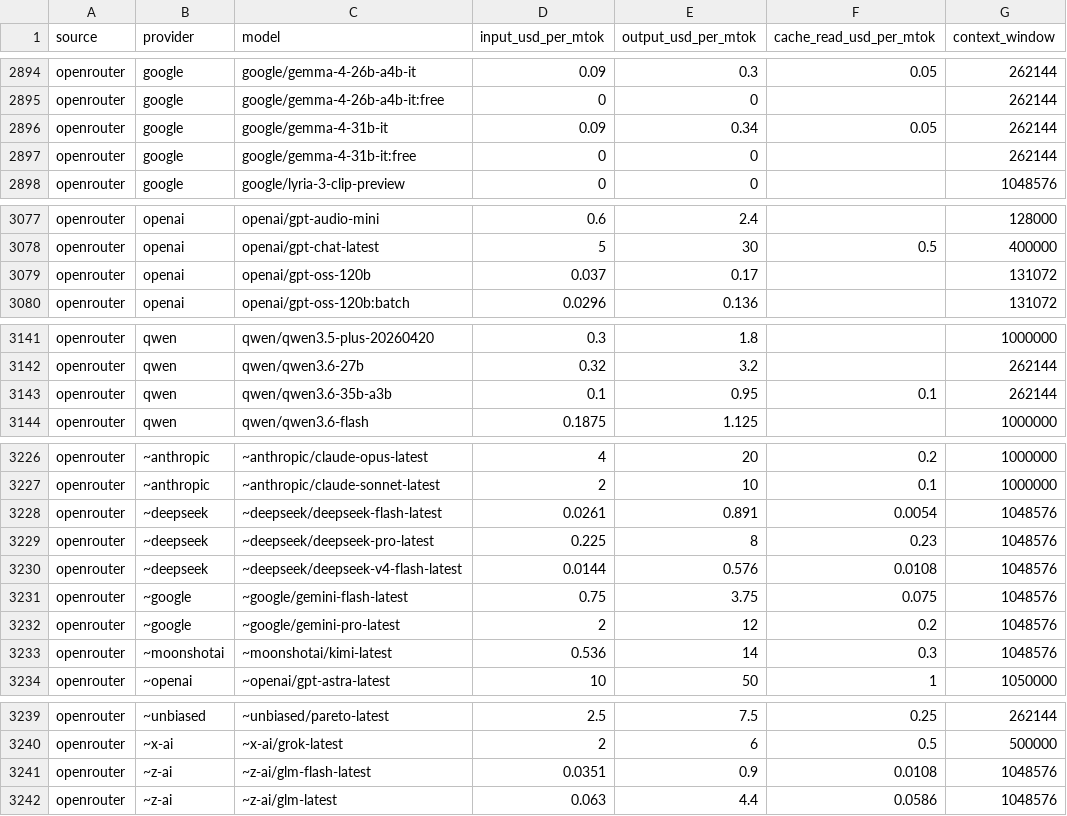
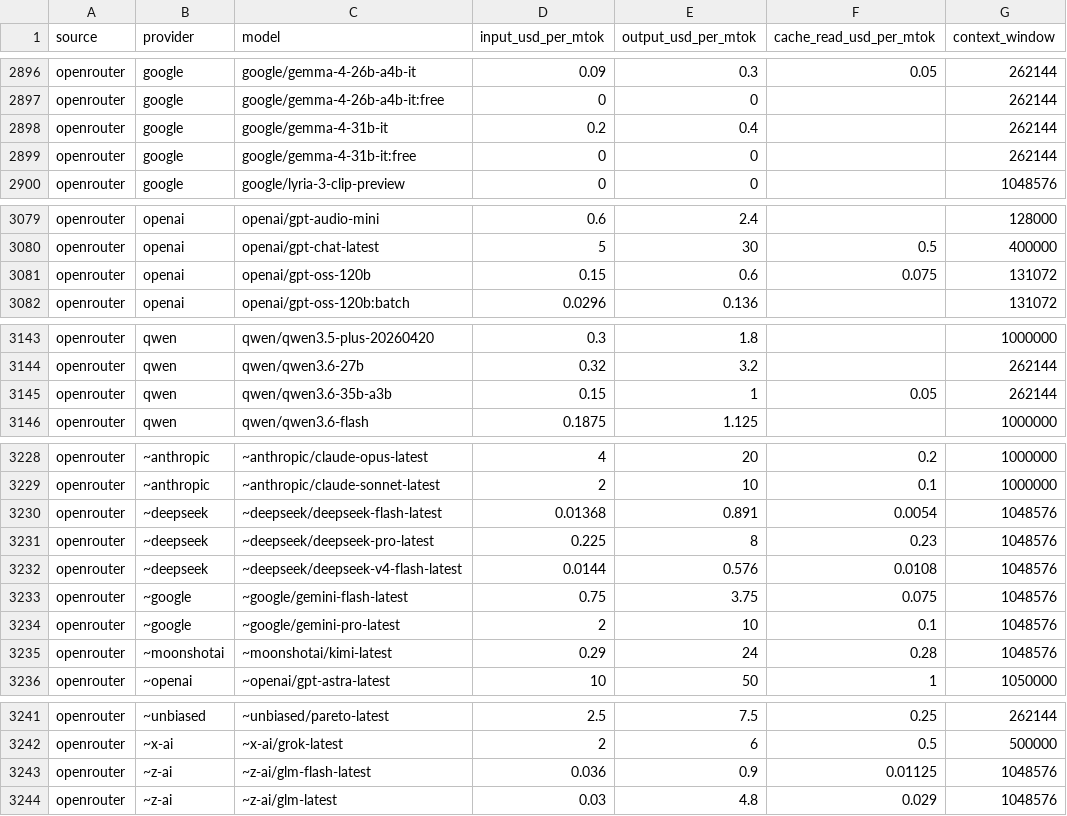
Before and after one commit to sophie-nguyenthuthuy/llm-pricing-history, a CSV file: data/latest.csv, drawn as a sheet; only a part is shown, gaps mark what is left out; the diff covers the shown part only.

```diff
--- a/data/latest.csv
+++ b/data/latest.csv
@@ -2895,3 +2897,3 @@ openrouter,google,google/gemma-4-26b-a4b-it,0.09,0.3,0.05,262144
 openrouter,google,google/gemma-4-26b-a4b-it:free,0,0,,262144
-openrouter,google,google/gemma-4-31b-it,0.09,0.34,0.05,262144
+openrouter,google,google/gemma-4-31b-it,0.2,0.4,,262144
 openrouter,google,google/gemma-4-31b-it:free,0,0,,262144
@@ -3078,3 +3080,3 @@ openrouter,openai,openai/gpt-audio-mini,0.6,2.4,,128000
 openrouter,openai,openai/gpt-chat-latest,5,30,0.5,400000
-openrouter,openai,openai/gpt-oss-120b,0.037,0.17,,131072
+openrouter,openai,openai/gpt-oss-120b,0.15,0.6,0.075,131072
 openrouter,openai,openai/gpt-oss-120b:batch,0.0296,0.136,,131072
@@ -3142,3 +3144,3 @@ openrouter,qwen,qwen/qwen3.5-plus-20260420,0.3,1.8,,1000000
 openrouter,qwen,qwen/qwen3.6-27b,0.32,3.2,,262144
-openrouter,qwen,qwen/qwen3.6-35b-a3b,0.1,0.95,0.1,262144
+openrouter,qwen,qwen/qwen3.6-35b-a3b,0.15,1,0.05,262144
 openrouter,qwen,qwen/qwen3.6-flash,0.1875,1.125,,1000000
@@ -3227,3 +3229,3 @@ openrouter,~anthropic,~anthropic/claude-opus-latest,4,20,0.2,1000000
 openrouter,~anthropic,~anthropic/claude-sonnet-latest,2,10,0.1,1000000
-openrouter,~deepseek,~deepseek/deepseek-flash-latest,0.0261,0.891,0.0054,1048576
+openrouter,~deepseek,~deepseek/deepseek-flash-latest,0.01368,0.891,0.0054,1048576
 openrouter,~deepseek,~deepseek/deepseek-pro-latest,0.225,8,0.23,1048576
@@ -3231,4 +3233,4 @@ openrouter,~deepseek,~deepseek/deepseek-v4-flash-latest,0.0144,0.576,0.0108,1048
 openrouter,~google,~google/gemini-flash-latest,0.75,3.75,0.075,1048576
-openrouter,~google,~google/gemini-pro-latest,2,12,0.2,1048576
-openrouter,~moonshotai,~moonshotai/kimi-latest,0.536,14,0.3,1048576
+openrouter,~google,~google/gemini-pro-latest,2,10,0.1,1048576
+openrouter,~moonshotai,~moonshotai/kimi-latest,0.29,24,0.28,1048576
 openrouter,~openai,~openai/gpt-astra-latest,10,50,1,1050000
@@ -3240,3 +3242,3 @@ openrouter,~unbiased,~unbiased/pareto-latest,2.5,7.5,0.25,262144
 openrouter,~x-ai,~x-ai/grok-latest,2,6,0.5,500000
-openrouter,~z-ai,~z-ai/glm-flash-latest,0.0351,0.9,0.0108,1048576
-openrouter,~z-ai,~z-ai/glm-latest,0.063,4.4,0.0586,1048576
+openrouter,~z-ai,~z-ai/glm-flash-latest,0.036,0.9,0.01125,1048576
+openrouter,~z-ai,~z-ai/glm-latest,0.03,4.8,0.029,1048576
```
Also changed, not shown: 3 added rows, 1 removed row and 36 edited cells elsewhere in this file, data/history.csv.
